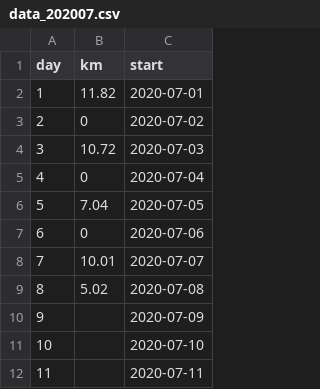
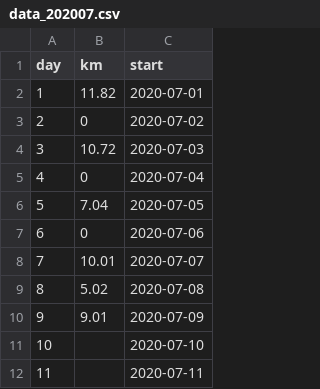
Before and after one commit to qinpeng2/running, a CSV file: resources/data_202007.csv, drawn as a sheet; only a part is shown; the diff names each change by its address in the sheet, - before the commit and + after, or states it on an @@ line.

```diff
--- a/resources/data_202007.csv
+++ b/resources/data_202007.csv
-B10 (km): (empty)
+B10 (km): 9.01
```
Also changed, not shown: 1 other file.
